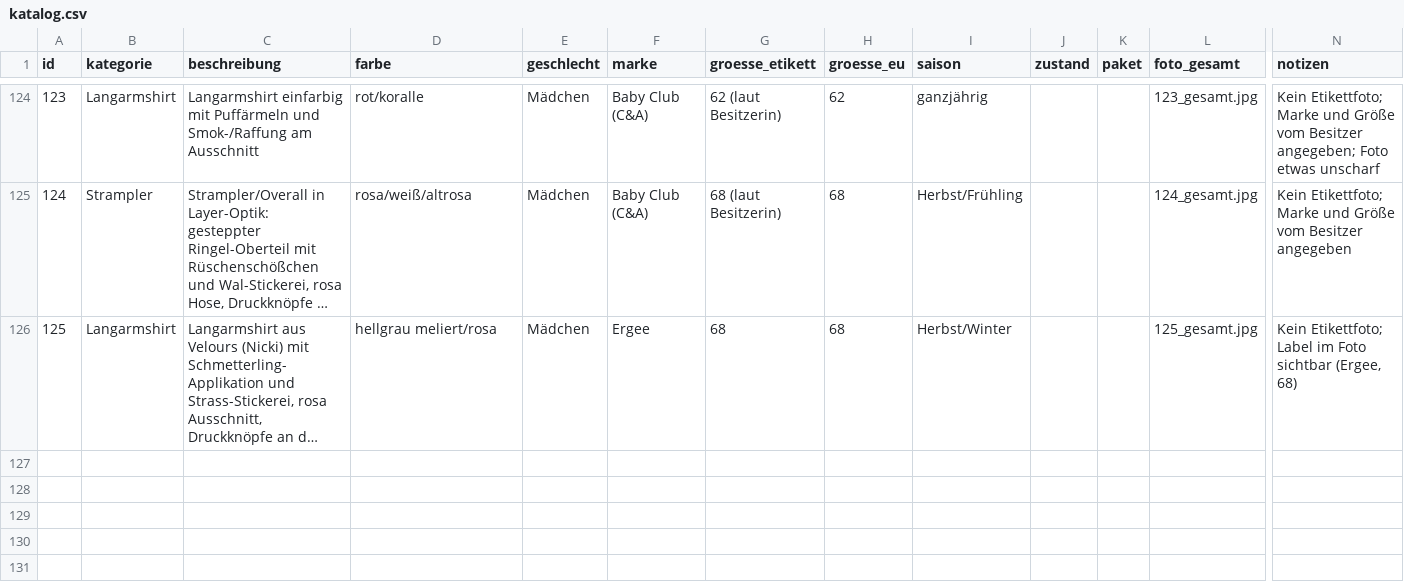
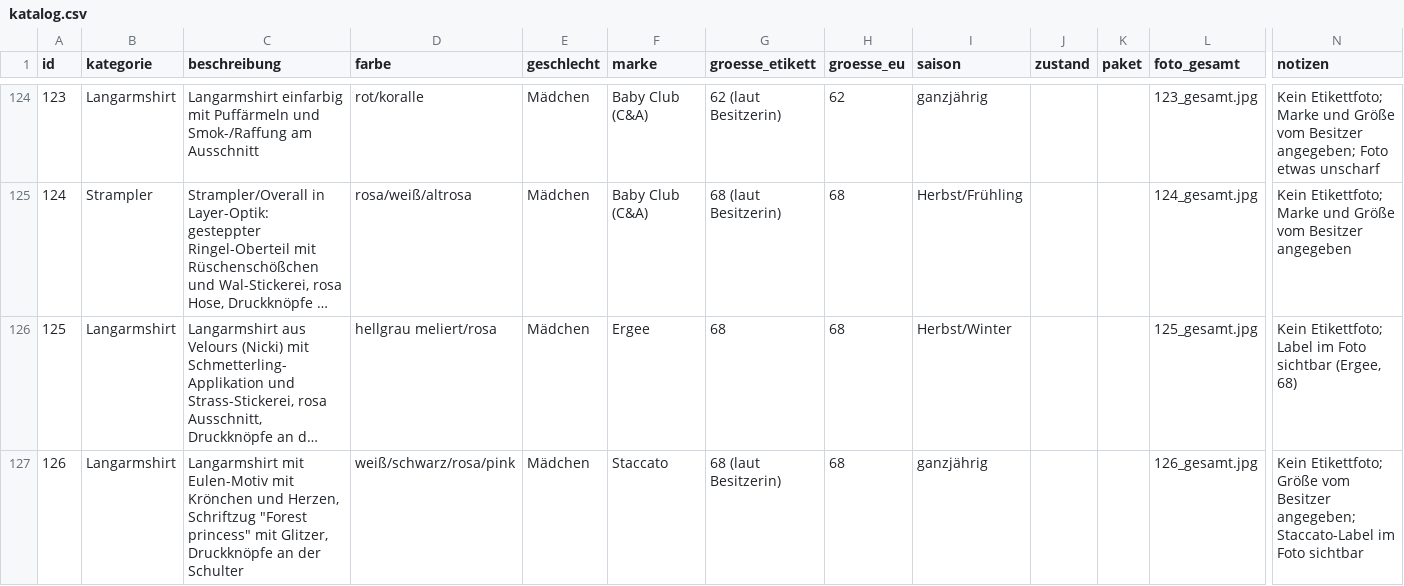
Before and after one commit to polinapi/pipipipip, a CSV file: babyklamotten/katalog.csv, drawn as a sheet; only a part is shown, gaps mark what is left out; long unchanged cells end in …; rows hold the shown columns only; the diff names each change by its address in the sheet, - before the commit and + after, or states it on an @@ line.

```diff
--- a/babyklamotten/katalog.csv
+++ b/babyklamotten/katalog.csv
+row 127: 126 | Langarmshirt | Langarmshirt mit Eulen-Motiv mit Krönchen und Herzen, Schriftzug "Forest princess" mit Glitzer, Druckknöpfe an der Schulter | weiß/schwarz/rosa/pink | Mädchen | Staccato | 68 (laut Besitzerin) | 68 | ganzjährig |  |  | 126_gesamt.jpg | Kein Etikettfoto; Größe vom Besitzer angegeben; Staccato-Label im Foto sichtbar
```
Also changed, not shown: 1 other file.
